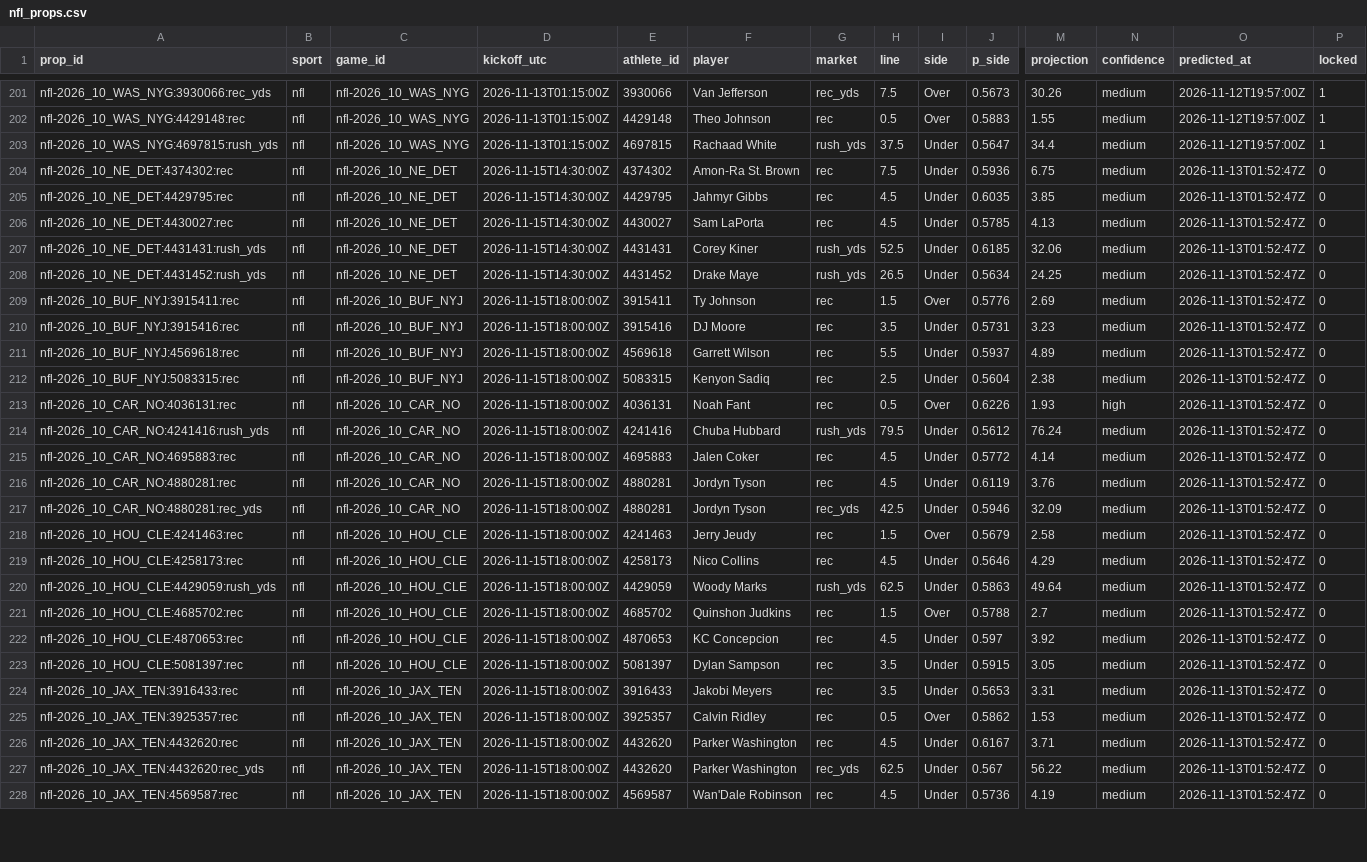
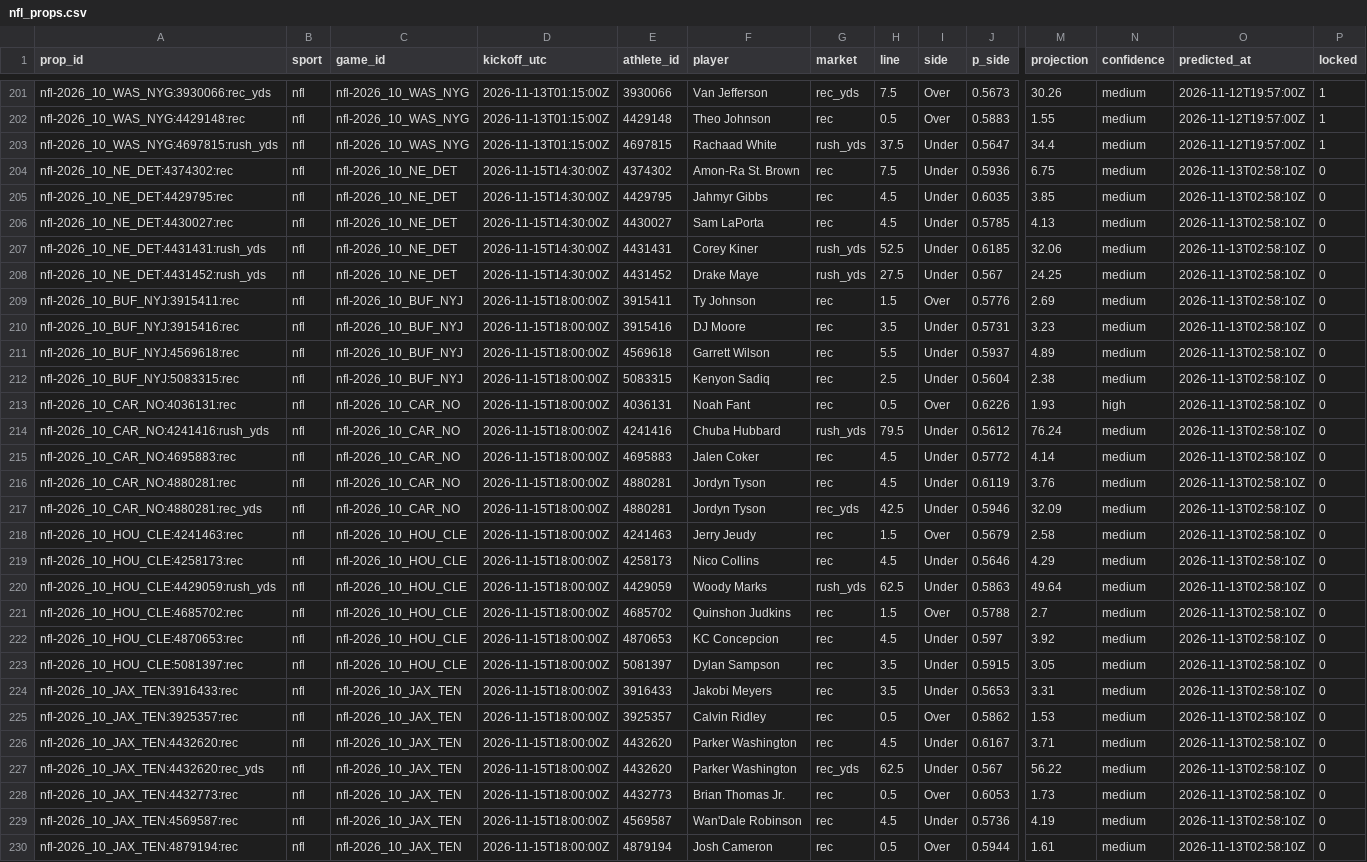
Before and after one commit to pknsubuga07/pl-forecast, a CSV file: data/ledger/nfl_props.csv, drawn as a sheet; only a part is shown, gaps mark what is left out; addresses are those after the commit; rows hold the shown columns only; the diff covers the shown part only; the diff names each change by its address in the sheet, - before the commit and + after, or states it on an @@ line.

```diff
--- a/data/ledger/nfl_props.csv
+++ b/data/ledger/nfl_props.csv
-O204:O227 (predicted_at): 2026-11-13T01:52:47Z
+O204:O227 (predicted_at): 2026-11-13T02:58:10Z
-H208 (line): 26.5
+H208 (line): 27.5
-J208 (p_side): 0.5634
+J208 (p_side): 0.567
+row 228: nfl-2026_10_JAX_TEN:4432773:rec | nfl | nfl-2026_10_JAX_TEN | 2026-11-15T18:00:00Z | 4432773 | Brian Thomas Jr. | rec | 0.5 | Over | 0.6053 | 1.73 | medium | 2026-11-13T02:58:10Z | 0
-O229 (predicted_at): 2026-11-13T01:52:47Z
+O229 (predicted_at): 2026-11-13T02:58:10Z
+row 230: nfl-2026_10_JAX_TEN:4879194:rec | nfl | nfl-2026_10_JAX_TEN | 2026-11-15T18:00:00Z | 4879194 | Josh Cameron | rec | 0.5 | Over | 0.5944 | 1.61 | medium | 2026-11-13T02:58:10Z | 0
```
Also changed, not shown: 56 edited cells elsewhere in this file, data/ledger/nba_predictions.csv, data/ledger/nba_props.csv, 17 other files.
